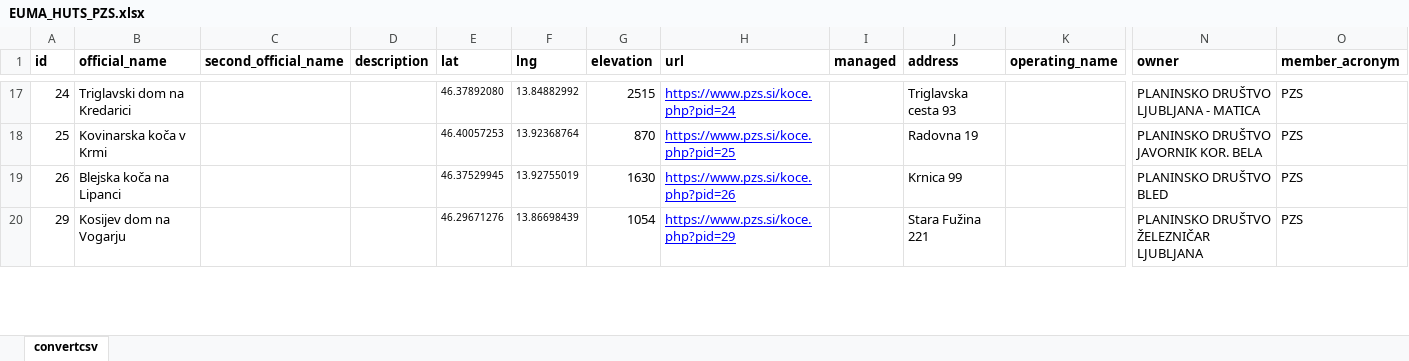
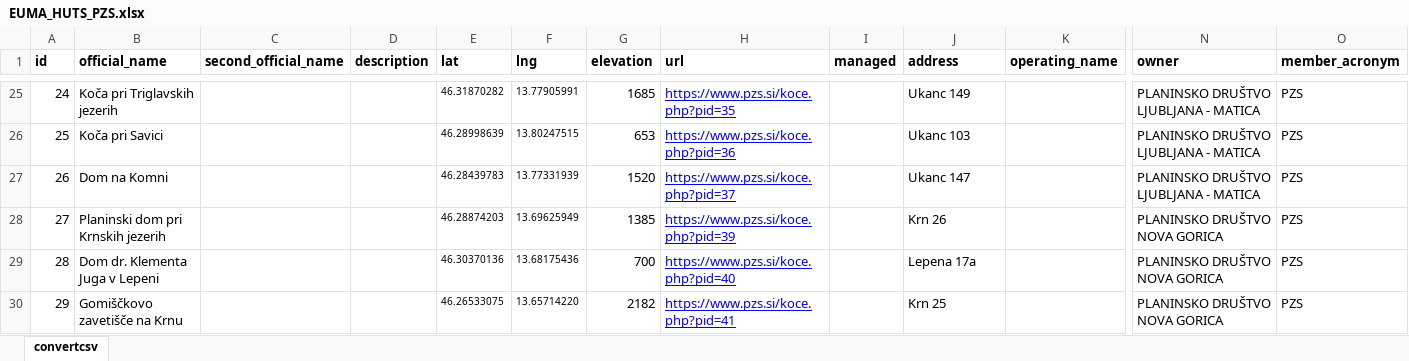
Before and after one commit to webmappsrl/euma, an Excel workbook: storage/importer/huts/EUMA_HUTS_PZS.xlsx, sheet convertcsv, drawn as a sheet; only a part is shown, gaps mark what is left out; values as stored, in another font and other column widths than the file's, no borders; charts and pictures not drawn; addresses are those after the commit; rows hold the shown columns only; the diff covers the shown part only; the diff names each change by its address in the sheet, - before the commit and + after, or states it on an @@ line.

```diff
--- a/storage/importer/huts/EUMA_HUTS_PZS.xlsx (sheet convertcsv)
+++ b/storage/importer/huts/EUMA_HUTS_PZS.xlsx (sheet convertcsv)
-B25 (official_name): Triglavski dom na Kredarici
+B25 (official_name): Koča pri Triglavskih jezerih
-E25 (lat): 46.37892080
+E25 (lat): 46.31870282
-F25 (lng): 13.84882992
+F25 (lng): 13.77905991
-G25 (elevation): 2515
+G25 (elevation): 1685
-H25 (url): https://www.pzs.si/koce.php?pid=24
+H25 (url): https://www.pzs.si/koce.php?pid=35
-J25 (address): Triglavska cesta 93
+J25 (address): Ukanc 149
-B26 (official_name): Kovinarska koča v Krmi
+B26 (official_name): Koča pri Savici
-E26 (lat): 46.40057253
+E26 (lat): 46.28998639
-F26 (lng): 13.92368764
+F26 (lng): 13.80247515
-G26 (elevation): 870
+G26 (elevation): 653
-H26 (url): https://www.pzs.si/koce.php?pid=25
+H26 (url): https://www.pzs.si/koce.php?pid=36
-J26 (address): Radovna 19
+J26 (address): Ukanc 103
-N26 (owner): PLANINSKO DRUŠTVO JAVORNIK KOR. BELA
+N26 (owner): PLANINSKO DRUŠTVO LJUBLJANA - MATICA
-B27 (official_name): Blejska koča na Lipanci
+B27 (official_name): Dom na Komni
-E27 (lat): 46.37529945
+E27 (lat): 46.28439783
-F27 (lng): 13.92755019
+F27 (lng): 13.77331939
-G27 (elevation): 1630
+G27 (elevation): 1520
-H27 (url): https://www.pzs.si/koce.php?pid=26
+H27 (url): https://www.pzs.si/koce.php?pid=37
-J27 (address): Krnica 99
+J27 (address): Ukanc 147
-N27 (owner): PLANINSKO DRUŠTVO BLED
+N27 (owner): PLANINSKO DRUŠTVO LJUBLJANA - MATICA
+row 28: 27 | Planinski dom pri Krnskih jezerih |  |  | 46.28874203 | 13.69625949 | 1385 | https://www.pzs.si/koce.php?pid=39 |  | Krn 26 |  | PLANINSKO DRUŠTVO NOVA GORICA | PZS
+row 29: 28 | Dom dr. Klementa Juga v Lepeni |  |  | 46.30370136 | 13.68175436 | 700 | https://www.pzs.si/koce.php?pid=40 |  | Lepena 17a |  | PLANINSKO DRUŠTVO NOVA GORICA | PZS
-B30 (official_name): Kosijev dom na Vogarju
+B30 (official_name): Gomiščkovo zavetišče na Krnu
-E30 (lat): 46.29671276
+E30 (lat): 46.26533075
-F30 (lng): 13.86698439
+F30 (lng): 13.65714220
-G30 (elevation): 1054
+G30 (elevation): 2182
-H30 (url): https://www.pzs.si/koce.php?pid=29
+H30 (url): https://www.pzs.si/koce.php?pid=41
-J30 (address): Stara Fužina 221
+J30 (address): Krn 25
-N30 (owner): PLANINSKO DRUŠTVO ŽELEZNIČAR LJUBLJANA
+N30 (owner): PLANINSKO DRUŠTVO NOVA GORICA
```
Also changed, not shown: 32 added rows, 34 removed rows and 969 edited cells elsewhere in this sheet, storage/importer/huts/EUMA_HUTS_CAI.xlsx, storage/importer/huts/EUMA_HUTS_FPSM.xlsx, 8 other files.
